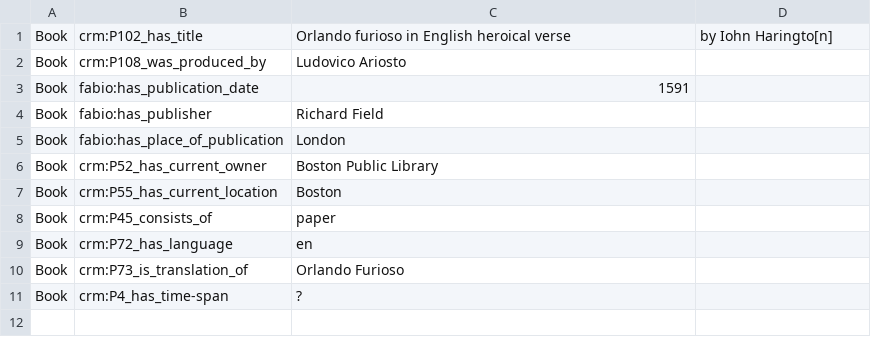
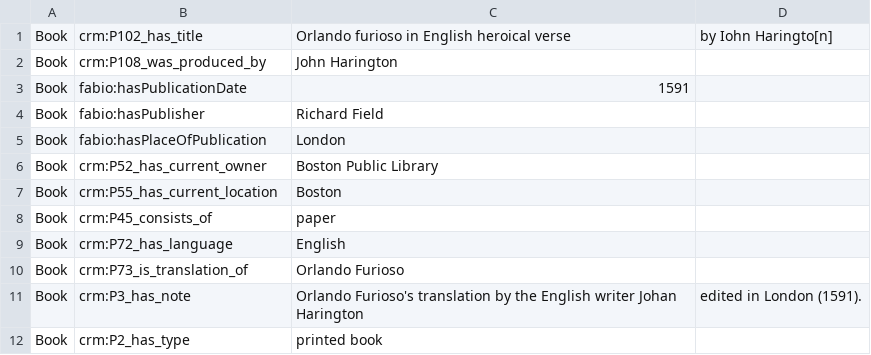
Before and after one commit to off-lod/orlando-furioso, a CSV file: csv/OFFLODtranslation.csv, drawn as a sheet; removed rows and columns are numbered as before the commit, all else as after; the diff names each change by its address in the sheet, - before the commit and + after, or states it on an @@ line.

Commit message:
Update OFFLODtranslation.csv

```diff
--- a/csv/OFFLODtranslation.csv
+++ b/csv/OFFLODtranslation.csv
-C2: Ludovico Ariosto
+C2: John Harington
-B3: fabio:has_publication_date
+B3: fabio:hasPublicationDate
-B4: fabio:has_publisher
+B4: fabio:hasPublisher
-B5: fabio:has_place_of_publication
+B5: fabio:hasPlaceOfPublication
-C9: en
+C9: English
-row 11: Book | crm:P4_has_time-span | ?
+row 11: Book | crm:P3_has_note | Orlando Furioso's translation by the English writer Johan Harington | edited in London (1591).
+row 12: Book | crm:P2_has_type | printed book
```
